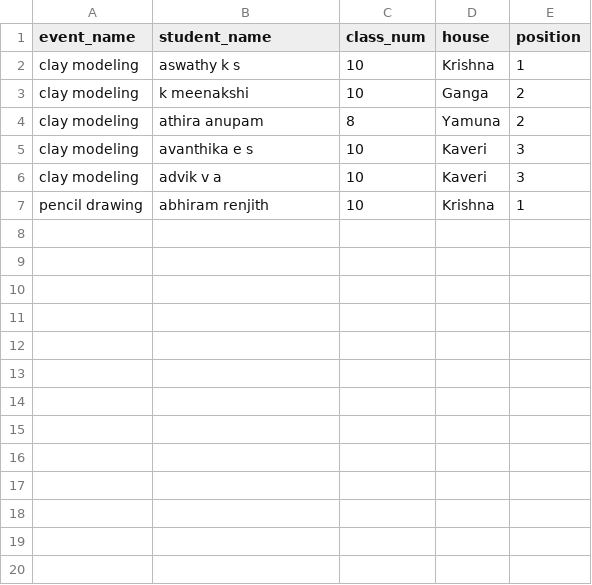
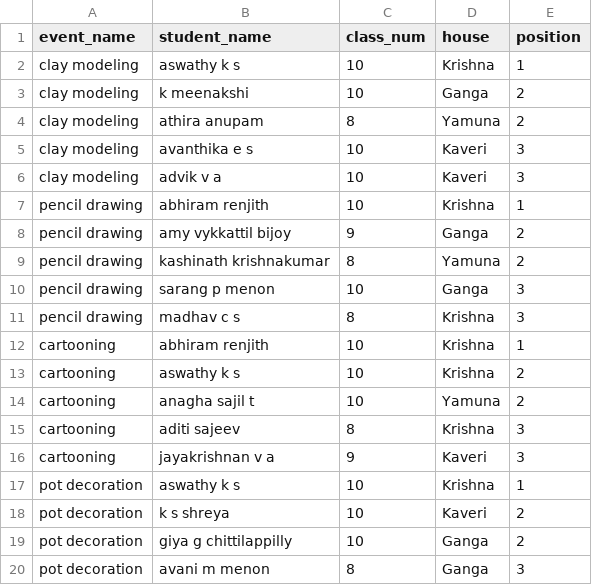
Before and after one commit to BVBIJK/Sameeksha, a CSV file: cat4_individual.csv, drawn as a sheet; the diff names each change by its address in the sheet, - before the commit and + after, or states it on an @@ line.

Commit message:
Update cat4_individual.csv

```diff
--- a/cat4_individual.csv
+++ b/cat4_individual.csv
+row 8: pencil drawing | amy vykkattil bijoy | 9 | Ganga | 2
+row 9: pencil drawing | kashinath krishnakumar | 8 | Yamuna | 2
+row 10: pencil drawing | sarang p menon | 10 | Ganga | 3
+row 11: pencil drawing | madhav c s | 8 | Krishna | 3
+row 12: cartooning | abhiram renjith | 10 | Krishna | 1
+row 13: cartooning | aswathy k s | 10 | Krishna | 2
+row 14: cartooning | anagha sajil t | 10 | Yamuna | 2
+row 15: cartooning | aditi sajeev | 8 | Krishna | 3
+row 16: cartooning | jayakrishnan v a | 9 | Kaveri | 3
+row 17: pot decoration | aswathy k s | 10 | Krishna | 1
+row 18: pot decoration | k s shreya | 10 | Kaveri | 2
+row 19: pot decoration | giya g chittilappilly | 10 | Ganga | 2
+row 20: pot decoration | avani m menon | 8 | Ganga | 3
```
